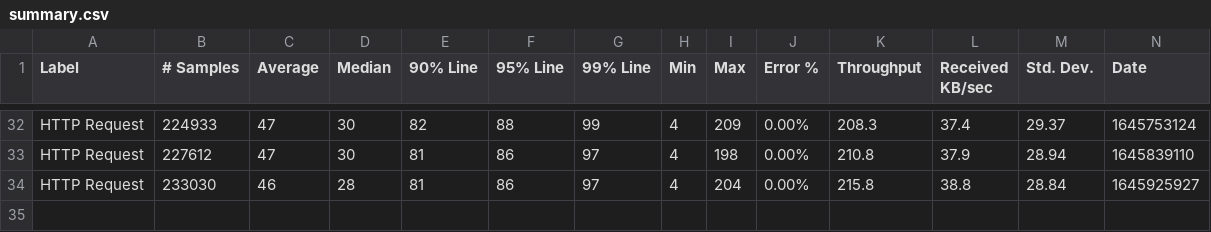
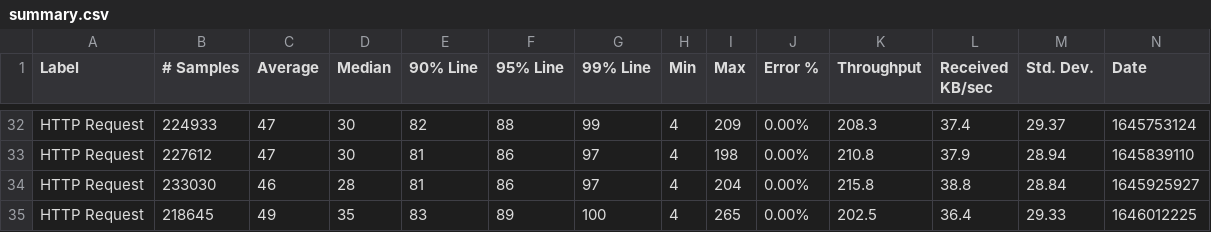
Before and after one commit to ballerina-platform/module-ballerina-cache, a CSV file: load-tests/order_management_service/results/summary.csv, drawn as a sheet; only a part is shown, gaps mark what is left out; rows hold the shown columns only; the diff names each change by its address in the sheet, - before the commit and + after, or states it on an @@ line.

Commit message:
Update order_management_service test results on Mon Feb 28 01:37:53 UTC 2022

```diff
--- a/load-tests/order_management_service/results/summary.csv
+++ b/load-tests/order_management_service/results/summary.csv
+row 35: HTTP Request | 218645 | 49 | 35 | 83 | 89 | 100 | 4 | 265 | 0.00% | 202.5 | 36.4 | 29.33 | 1646012225
```
